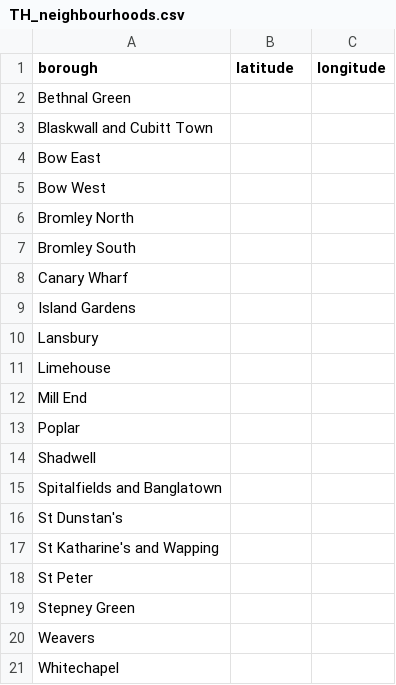
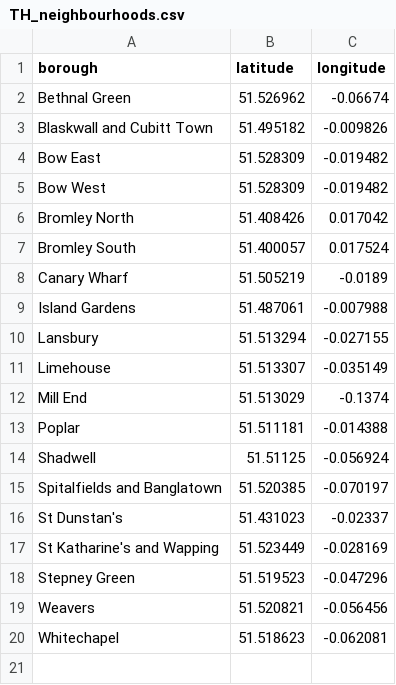
Before and after one commit to sinwee1976/Capstone_project_The_Battle_of_Neighborhood, a CSV file: TH_neighbourhoods.csv, drawn as a sheet.

Commit message:
Update TH_neighbourhoods.csv

```diff
--- a/TH_neighbourhoods.csv
+++ b/TH_neighbourhoods.csv
@@ -1,21 +1,20 @@
 borough ,latitude,longitude
-Bethnal Green,,
-Blaskwall and Cubitt Town,,
-Bow East,,
-Bow West,,
-Bromley North,,
-Bromley South ,,
-Canary Wharf,,
-Island Gardens ,,
-Lansbury,,
-Limehouse ,,
-Mill End,,
-Poplar,,
-Shadwell,,
-Spitalfields and Banglatown,,
-St Dunstan's,,
-St Katharine's and Wapping ,,
-St Peter,,
-Stepney Green,,
-Weavers,,
-Whitechapel,,
+Bethnal Green,51.526962,-0.06674
+Blaskwall and Cubitt Town,51.495182,-0.009826
+Bow East,51.528309,-0.019482
+Bow West,51.528309,-0.019482
+Bromley North,51.408426,0.017042
+Bromley South ,51.400057,0.017524
+Canary Wharf,51.505219,-0.0189
+Island Gardens ,51.487061,-0.007988
+Lansbury,51.513294,-0.027155
+Limehouse ,51.513307,-0.035149
+Mill End,51.513029,-0.1374
+Poplar,51.511181,-0.014388
+Shadwell,51.51125,-0.056924
+Spitalfields and Banglatown,51.520385,-0.070197
+St Dunstan's,51.431023,-0.02337
+St Katharine's and Wapping ,51.523449,-0.028169
+Stepney Green,51.519523,-0.047296
+Weavers,51.520821,-0.056456
+Whitechapel,51.518623,-0.062081
```
